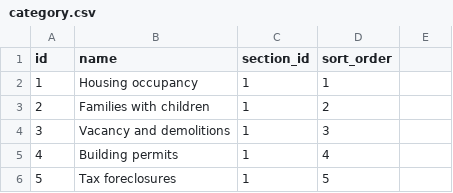
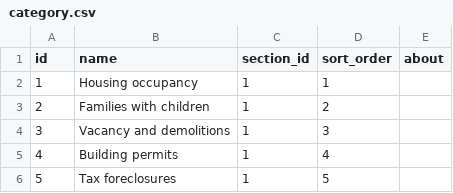
Before and after one commit to data-driven-detroit/hip_sdc_rebuild, a CSV file: hip/category.csv, drawn as a sheet; only a part is shown; the diff names each change by its address in the sheet, - before the commit and + after, or states it on an @@ line.

Commit message:
added blank about field to category

```diff
--- a/hip/category.csv
+++ b/hip/category.csv
-E1: (empty)
+E1: about
```
